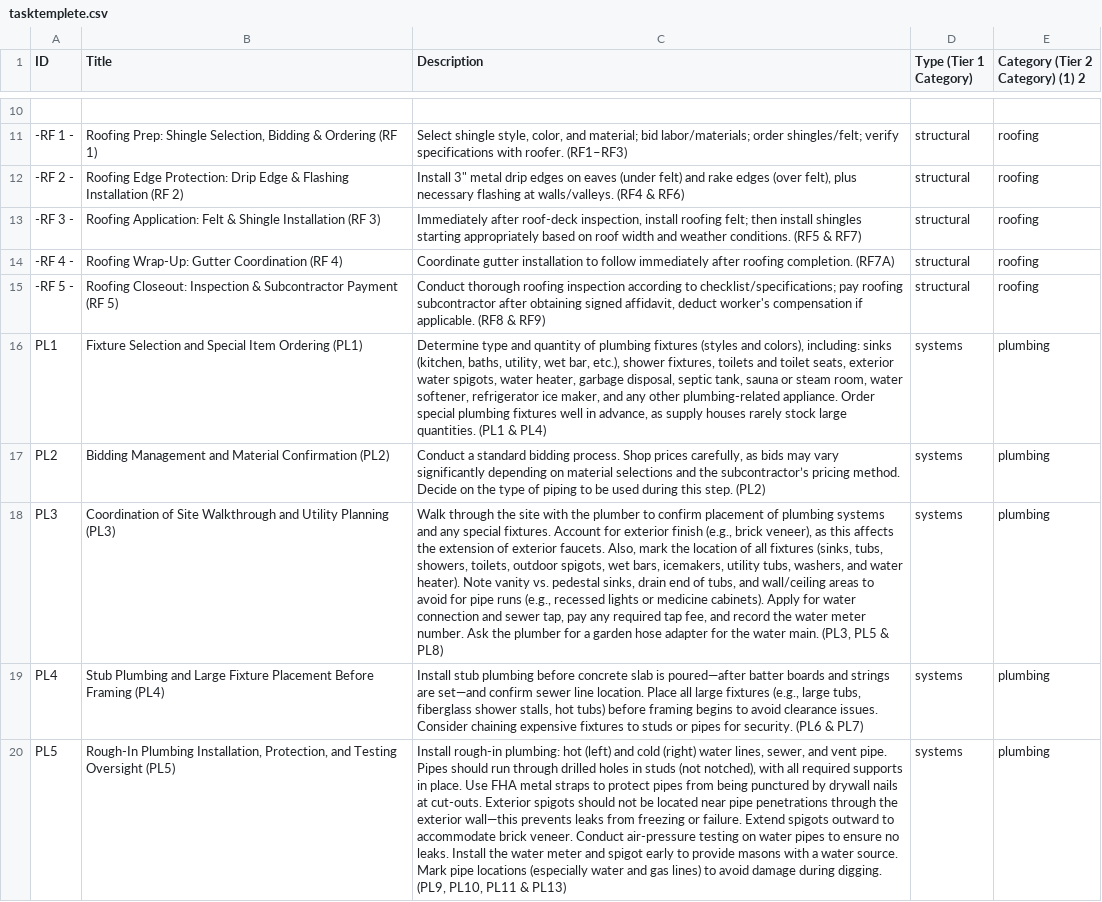
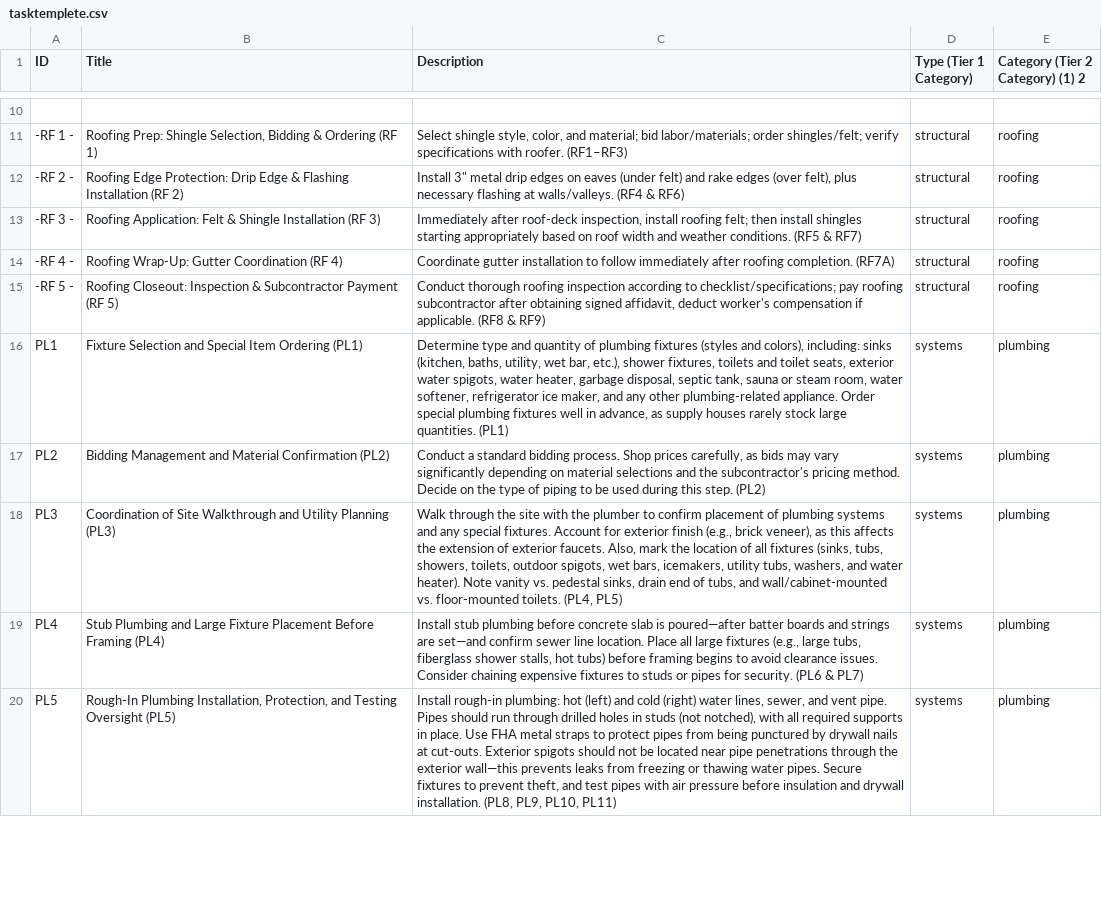
Before and after one commit to Womarali1992/americancheese, a CSV file: attached_assets/tasktemplete.csv, drawn as a sheet; only a part is shown, gaps mark what is left out; the diff covers the shown part only; the diff names each change by its address in the sheet, - before the commit and + after, or states it on an @@ line.

```diff
--- a/attached_assets/tasktemplete.csv
+++ b/attached_assets/tasktemplete.csv
-C16 (Description): …large quantities. (PL1 & PL4)
+C16 (Description): …large quantities. (PL1)
-C17 (Description): …and the subcontractor’s pricing method.…
+C17 (Description): …and the subcontractor's pricing method.…
-C18 (Description): …tubs, and wall/ceiling areas to avoid for pipe runs (e.g., recessed lights or medicine cabinets). Apply for water connection and sewer tap, pay any required tap fee, and record the water meter number. Ask the plumber for a garden hose adapter for the water main. (PL3, PL5 & PL8)
+C18 (Description): …tubs, and wall/cabinet-mounted vs. floor-mounted toilets. (PL4, PL5)
-C20 (Description): …freezing or failure. Extend spigots outward to accommodate brick veneer. Conduct air-pressure testing on water pipes to ensure no leaks. Install the water meter and spigot early to provide masons with a water source. Mark pipe locations (especially water and gas lines) to avoid damage during digging. (PL9, PL10, PL11 & PL13)
+C20 (Description): …freezing or thawing water pipes. Secure fixtures to prevent theft, and test pipes with air pressure before insulation and drywall installation. (PL8, PL9, PL10, PL11)
```
Also changed, not shown: 18 added rows and 7 edited cells elsewhere in this file, 3 other files.
